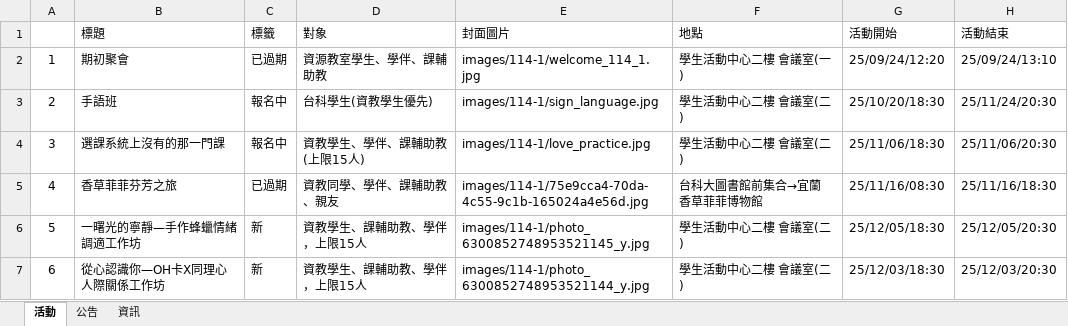
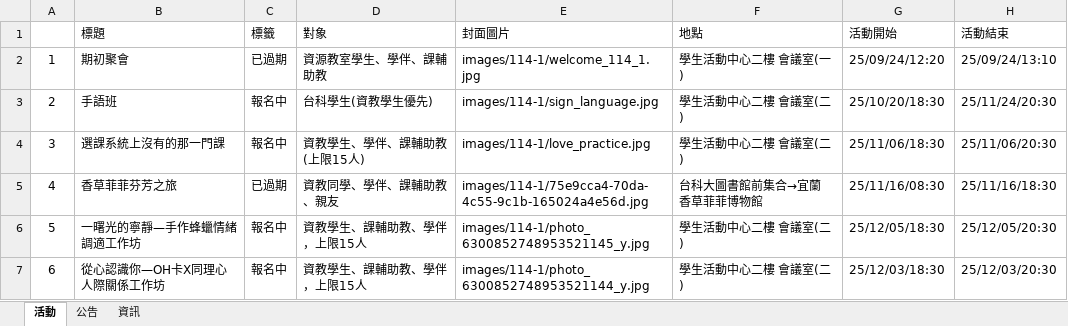
Before and after one commit to NTUSTresourceroom/LINE_web, an Excel workbook: START.xlsm, sheet 活動, drawn as a sheet; only a part is shown; values as stored, in another font and other column widths than the file's, no borders; charts and pictures not drawn; the diff covers the shown part only; the diff names each change by its address in the sheet, - before the commit and + after, or states it on an @@ line.

```diff
--- a/START.xlsm (sheet 活動)
+++ b/START.xlsm (sheet 活動)
-C6:C7 (標籤): 新
+C6:C7 (標籤): 報名中
```
Also changed, not shown: 1 added row and 1 edited cell elsewhere in this sheet, 2 other files.
